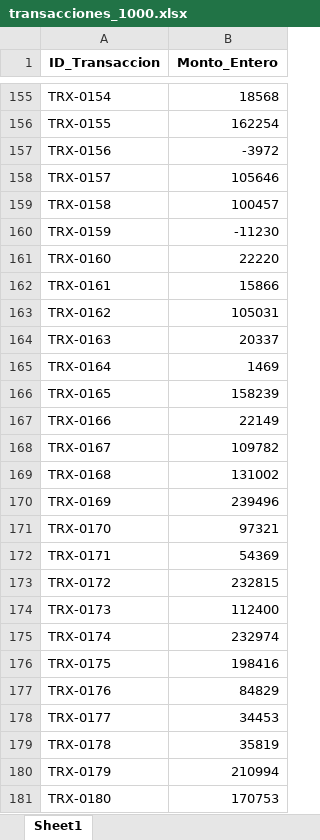
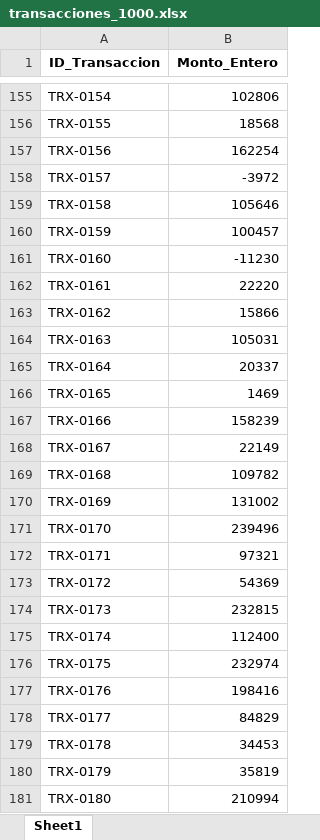
Before and after one commit to Dark554-hub/Examen-Parcial, an Excel workbook: datos/transacciones_1000.xlsx, sheet Sheet1, drawn as a sheet; only a part is shown, gaps mark what is left out; values as stored, in another font and other column widths than the file's, no borders; the diff covers the shown part only; the diff names each change by its address in the sheet, - before the commit and + after, or states it on an @@ line.

```diff
--- a/datos/transacciones_1000.xlsx (sheet Sheet1)
+++ b/datos/transacciones_1000.xlsx (sheet Sheet1)
-B155 (Monto_Entero): 18568
+B155 (Monto_Entero): 102806
-B156 (Monto_Entero): 162254
+B156 (Monto_Entero): 18568
-B157 (Monto_Entero): -3972
+B157 (Monto_Entero): 162254
-B158 (Monto_Entero): 105646
+B158 (Monto_Entero): -3972
-B159 (Monto_Entero): 100457
+B159 (Monto_Entero): 105646
-B160 (Monto_Entero): -11230
+B160 (Monto_Entero): 100457
-B161 (Monto_Entero): 22220
+B161 (Monto_Entero): -11230
-B162 (Monto_Entero): 15866
+B162 (Monto_Entero): 22220
-B163 (Monto_Entero): 105031
+B163 (Monto_Entero): 15866
-B164 (Monto_Entero): 20337
+B164 (Monto_Entero): 105031
-B165 (Monto_Entero): 1469
+B165 (Monto_Entero): 20337
-B166 (Monto_Entero): 158239
+B166 (Monto_Entero): 1469
-B167 (Monto_Entero): 22149
+B167 (Monto_Entero): 158239
-B168 (Monto_Entero): 109782
+B168 (Monto_Entero): 22149
-B169 (Monto_Entero): 131002
+B169 (Monto_Entero): 109782
-B170 (Monto_Entero): 239496
+B170 (Monto_Entero): 131002
-B171 (Monto_Entero): 97321
+B171 (Monto_Entero): 239496
-B172 (Monto_Entero): 54369
+B172 (Monto_Entero): 97321
-B173 (Monto_Entero): 232815
+B173 (Monto_Entero): 54369
-B174 (Monto_Entero): 112400
+B174 (Monto_Entero): 232815
-B175 (Monto_Entero): 232974
+B175 (Monto_Entero): 112400
-B176 (Monto_Entero): 198416
+B176 (Monto_Entero): 232974
-B177 (Monto_Entero): 84829
+B177 (Monto_Entero): 198416
-B178 (Monto_Entero): 34453
+B178 (Monto_Entero): 84829
-B179 (Monto_Entero): 35819
+B179 (Monto_Entero): 34453
-B180 (Monto_Entero): 210994
+B180 (Monto_Entero): 35819
-B181 (Monto_Entero): 170753
+B181 (Monto_Entero): 210994
```
Also changed, not shown: 845 edited cells elsewhere in this sheet, datos/transacciones_5000.xlsx, 31 other files.
